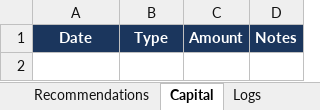
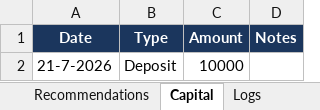
Before and after one commit to SyedTousifMasood/HalaalTrading, an Excel workbook: Trading_Journal.xlsx, sheet Capital, drawn as a sheet; values as stored, in another font and other column widths than the file's, no borders; the diff names each change by its address in the sheet, - before the commit and + after, or states it on an @@ line.

Commit message:
feat: Add Capital Deployed and Capital Available for Trading to Trading Journal Dashboard

```diff
--- a/Trading_Journal.xlsx (sheet Capital)
+++ b/Trading_Journal.xlsx (sheet Capital)
+row 2: 21-7-2026 | Deposit | 10000
```
Also changed, not shown: sheet Dashboard, 2 other files.
